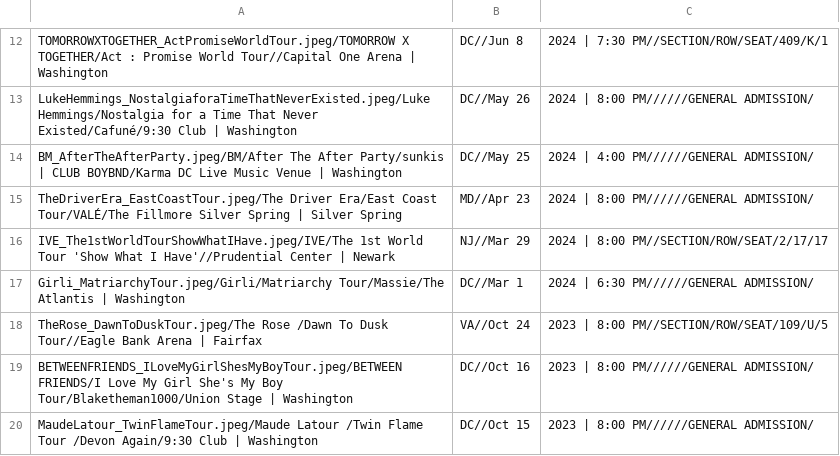
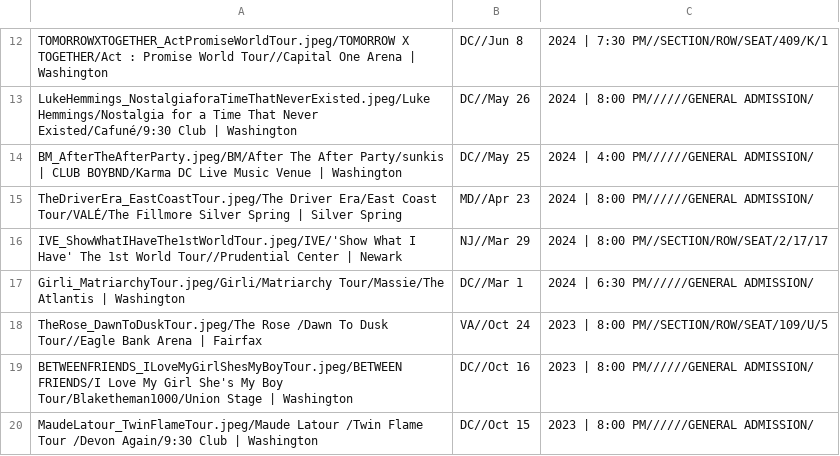
Before and after one commit to meglin234/concert-cards, a CSV file: ConcertCards_2.1/data/ProcessedTicketData.csv, drawn as a sheet; only a part is shown, gaps mark what is left out.

Commit message:
Add files via upload

```diff
--- a/ConcertCards_2.1/data/ProcessedTicketData.csv
+++ b/ConcertCards_2.1/data/ProcessedTicketData.csv
@@ -15,3 +15,3 @@ BM_AfterTheAfterParty.jpeg/BM/After The After Party/sunkis | CLUB BOYBND/Karma D
 TheDriverEra_EastCoastTour.jpeg/The Driver Era/East Coast Tour/VALÉ/The Fillmore Silver Spring | Silver Spring, MD//Apr 23, 2024 | 8:00 PM//////GENERAL ADMISSION/
-IVE_The1stWorldTourShowWhatIHave.jpeg/IVE/The 1st World Tour 'Show What I Have'//Prudential Center | Newark, NJ//Mar 29, 2024 | 8:00 PM//SECTION/ROW/SEAT/2/17/17
+IVE_ShowWhatIHaveThe1stWorldTour.jpeg/IVE/'Show What I Have' The 1st World Tour//Prudential Center | Newark, NJ//Mar 29, 2024 | 8:00 PM//SECTION/ROW/SEAT/2/17/17
 Girli_MatriarchyTour.jpeg/Girli/Matriarchy Tour/Massie/The Atlantis | Washington, DC//Mar 1, 2024 | 6:30 PM//////GENERAL ADMISSION/
```
